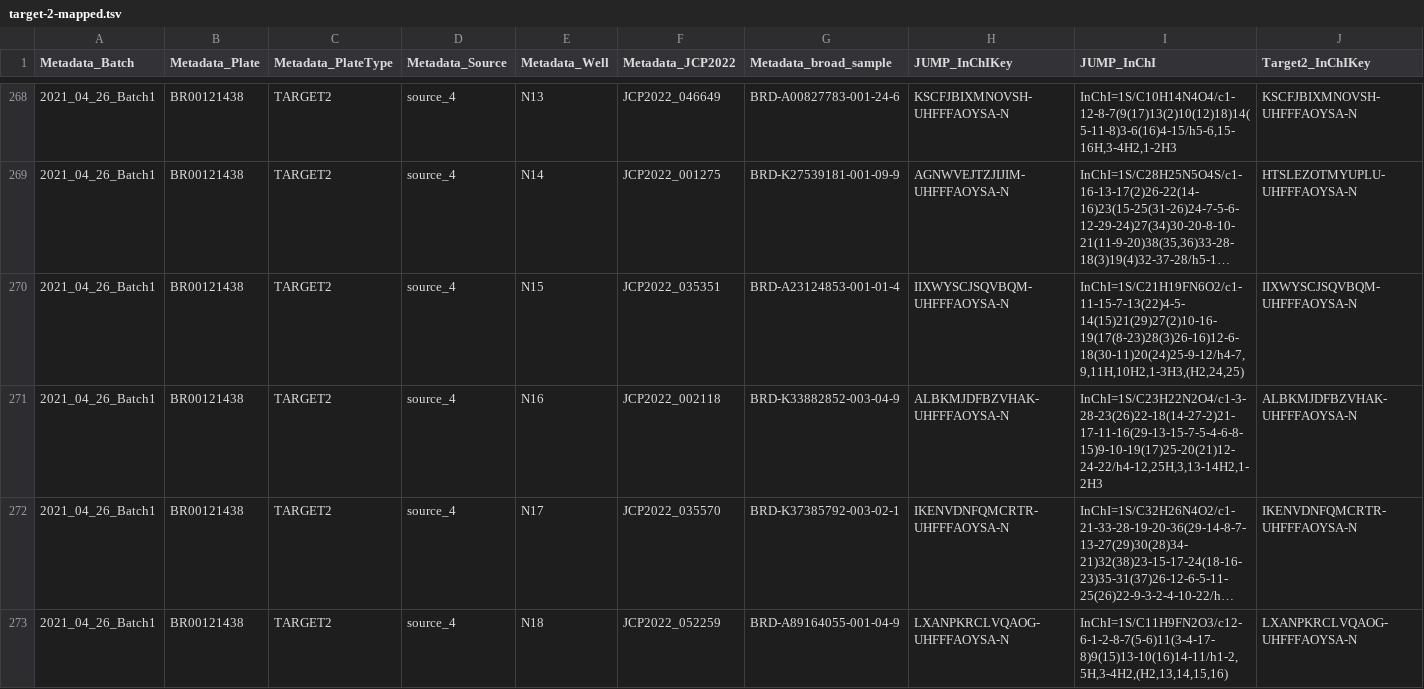
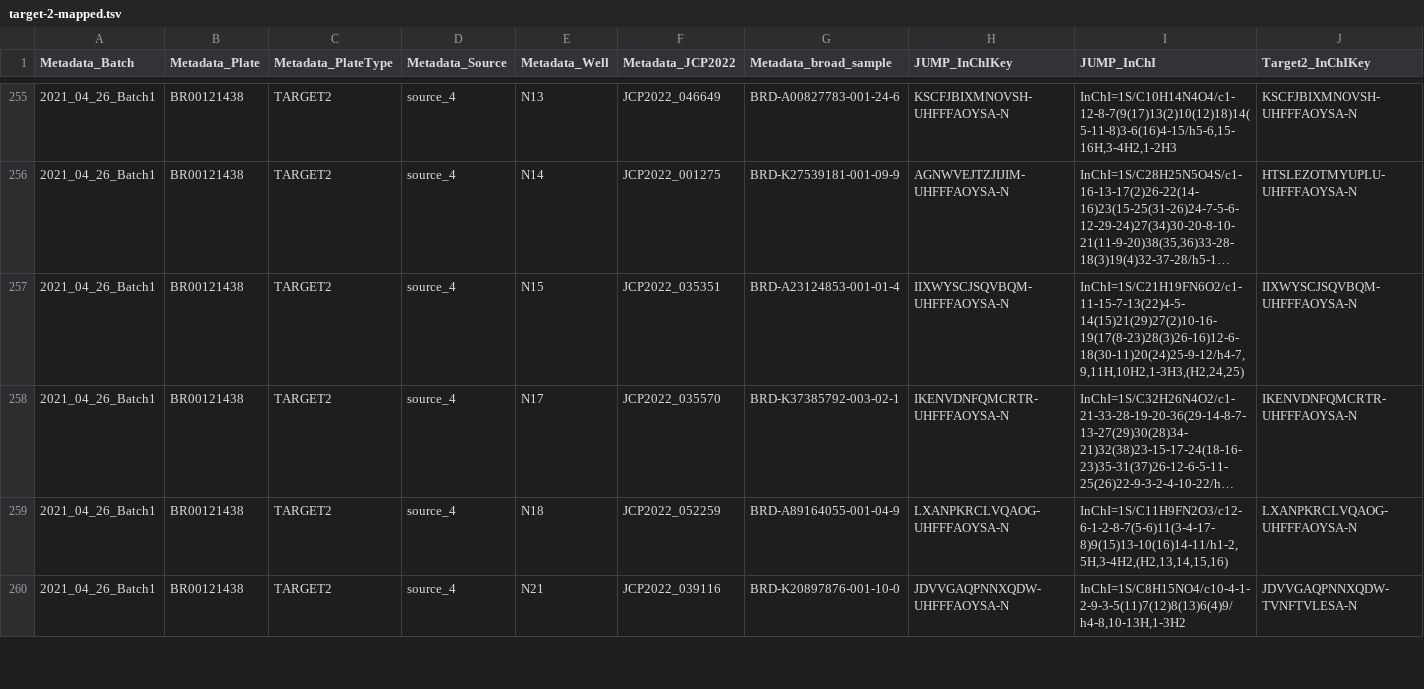
Before and after one commit to niranjchandrasekaran/check-target-2-compounds, a TSV file: output/target-2-mapped.tsv, drawn as a sheet; only a part is shown, gaps mark what is left out; the shorter side is filled out with more unchanged rows; long unchanged cells end in …; rows hold the shown columns only; the diff covers the shown part only; the diff names each change by its address in the sheet, - before the commit and + after, or states it on an @@ line.

```diff
--- a/output/target-2-mapped.tsv
+++ b/output/target-2-mapped.tsv
-row 271: 2021_04_26_Batch1 | BR00121438 | TARGET2 | source_4 | N16 | JCP2022_002118 | BRD-K33882852-003-04-9 | ALBKMJDFBZVHAK-UHFFFAOYSA-N | InChI=1S/C23H22N2O4/c1-3-28-23(26)22-18(14-27-2)21-17-11-16(29-13-15-7-5-4-6-8-15)9-10-19(17)25-20(21)12-24-22/h4-12,25H,3,13-14H2,1-2H3 | ALBKMJDFBZVHAK-UHFFFAOYSA-N
```
Also changed, not shown: 13 removed rows elsewhere in this file, 1 other file.
